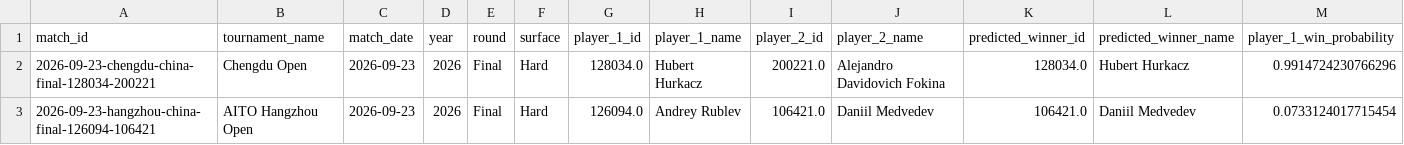
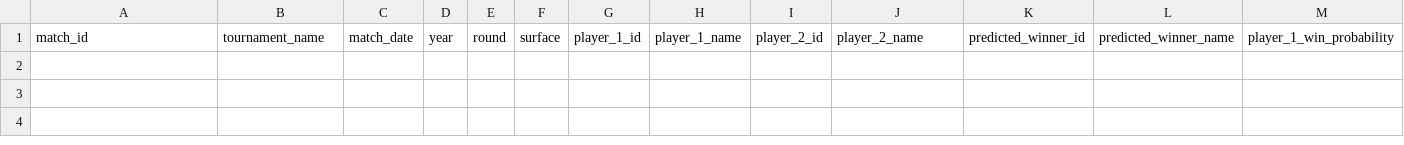
Before and after one commit to jandrogv/tennis-atp-predictor, a CSV file: web/public/data/web_match_cards.csv, drawn as a sheet; only a part is shown; rows hold the shown columns only; the diff names each change by its address in the sheet, - before the commit and + after, or states it on an @@ line.

```diff
--- a/web/public/data/web_match_cards.csv
+++ b/web/public/data/web_match_cards.csv
-row 2: 2026-09-23-chengdu-china-final-128034-200221 | Chengdu Open | 2026-09-23 | 2026 | Final | Hard | 128034.0 | Hubert Hurkacz | 200221.0 | Alejandro Davidovich Fokina | 128034.0 | Hubert Hurkacz | 0.9914724230766296
-row 3: 2026-09-23-hangzhou-china-final-126094-106421 | AITO Hangzhou Open | 2026-09-23 | 2026 | Final | Hard | 126094.0 | Andrey Rublev | 106421.0 | Daniil Medvedev | 106421.0 | Daniil Medvedev | 0.0733124017715454
```
Also changed, not shown: web/public/data/player_atp_rankings.csv, web/public/data/tournaments/chengdu-china-2026-hard.csv, 24 other files.
